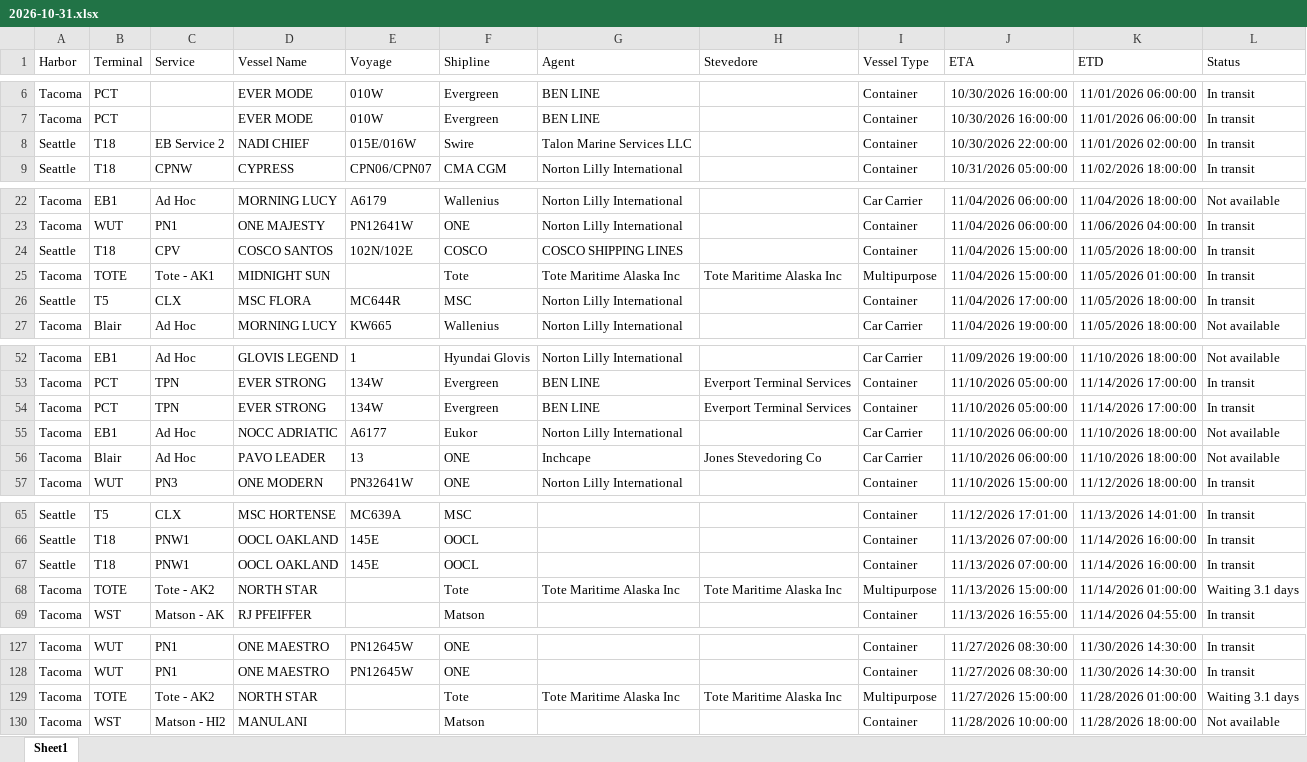
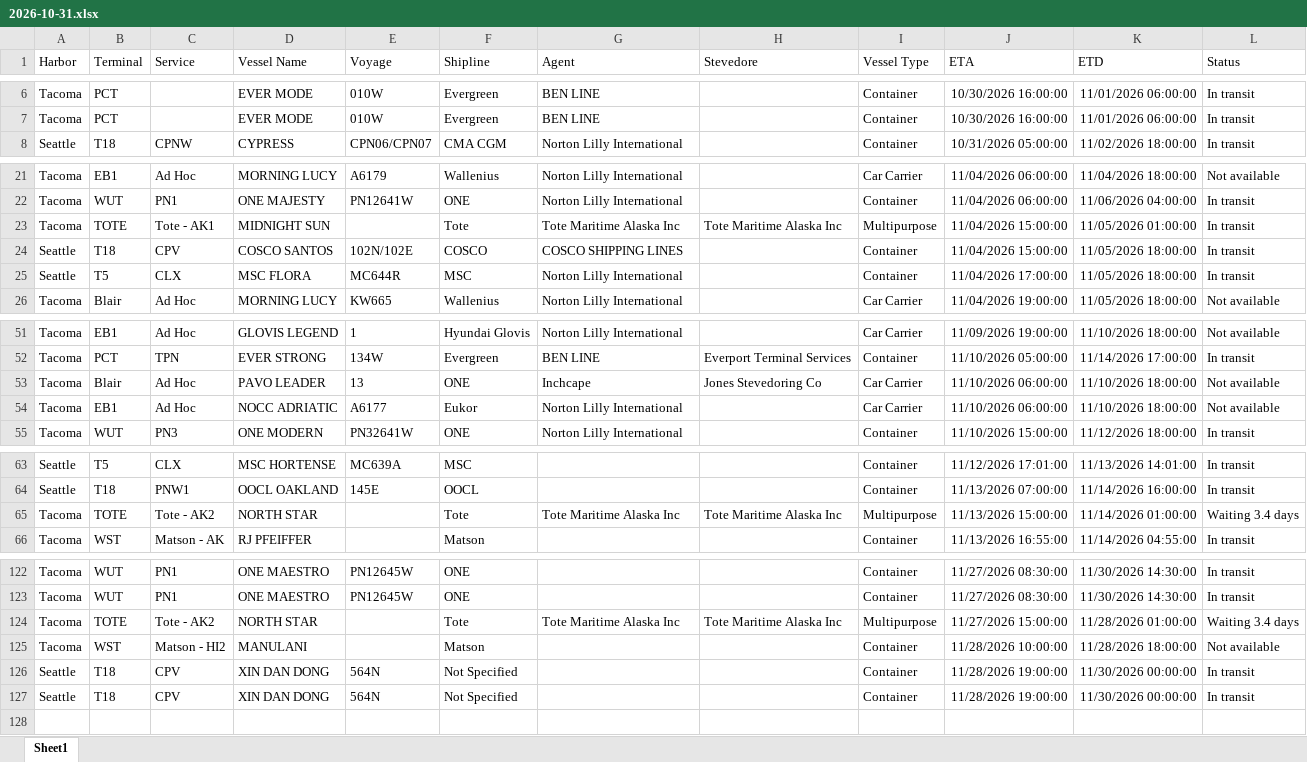
Before and after one commit to TheJoe1990/Ilwu, an Excel workbook: data/vessels/2026-10-31.xlsx, sheet Sheet1, drawn as a sheet; only a part is shown, gaps mark what is left out; values as stored, in another font and other column widths than the file's, no borders; table styles not drawn; removed rows and columns are numbered as before the commit, all else as after; the diff covers the shown part only; the diff names each change by its address in the sheet, - before the commit and + after, or states it on an @@ line.

```diff
--- a/data/vessels/2026-10-31.xlsx (sheet Sheet1)
+++ b/data/vessels/2026-10-31.xlsx (sheet Sheet1)
-row 8: Seattle | T18 | EB Service 2 | NADI CHIEF | 015E/016W | Swire | Talon Marine Services LLC |  | Container | 10/30/2026 22:00:00 | 11/01/2026 02:00:00 | In transit
@@ row 25 moved to row 23: Tacoma @@
-row 54: Tacoma | PCT | TPN | EVER STRONG | 134W | Evergreen | BEN LINE | Everport Terminal Services | Container | 11/10/2026 05:00:00 | 11/14/2026 17:00:00 | In transit
@@ row 56 moved to row 53: Tacoma @@
-row 67: Seattle | T18 | PNW1 | OOCL OAKLAND | 145E | OOCL |  |  | Container | 11/13/2026 07:00:00 | 11/14/2026 16:00:00 | In transit
-L65 (Status): Waiting 3.1 days
+L65 (Status): Waiting 3.4 days
-L124 (Status): Waiting 3.1 days
+L124 (Status): Waiting 3.4 days
+row 126: Seattle | T18 | CPV | XIN DAN DONG | 564N | Not Specified |  |  | Container | 11/28/2026 19:00:00 | 11/30/2026 00:00:00 | In transit
+row 127: Seattle | T18 | CPV | XIN DAN DONG | 564N | Not Specified |  |  | Container | 11/28/2026 19:00:00 | 11/30/2026 00:00:00 | In transit
```
Also changed, not shown: 3 added rows, 5 removed rows, 5 moved rows and 2 edited cells elsewhere in this sheet, 2 other files.
